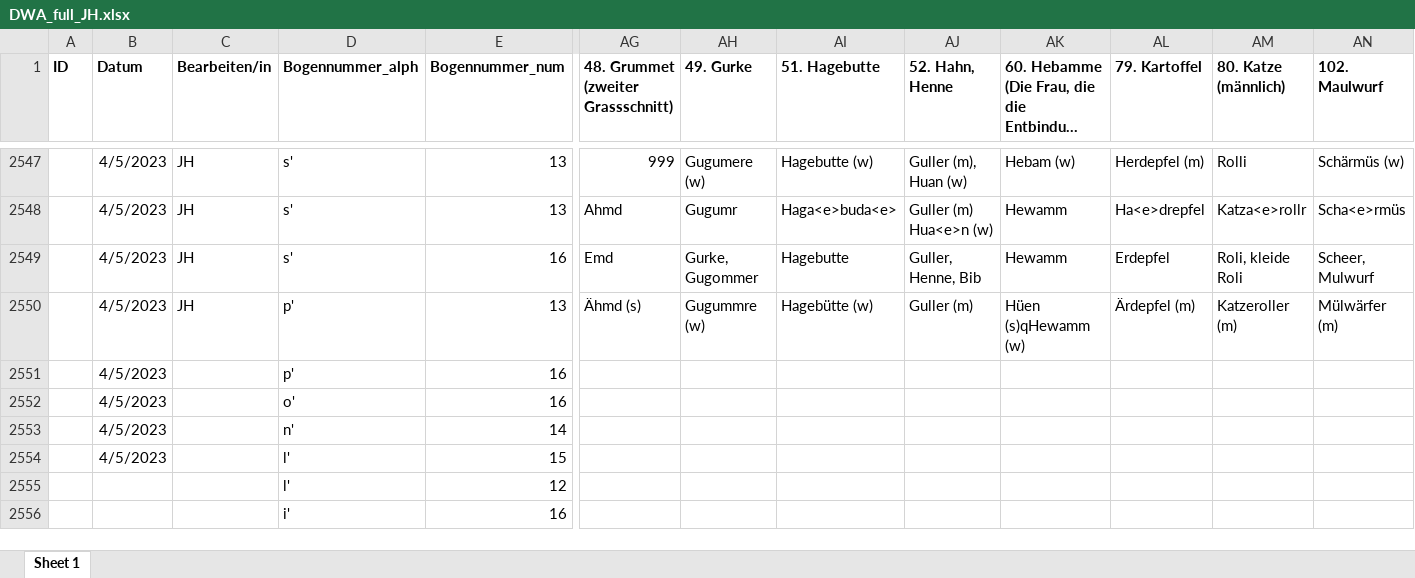
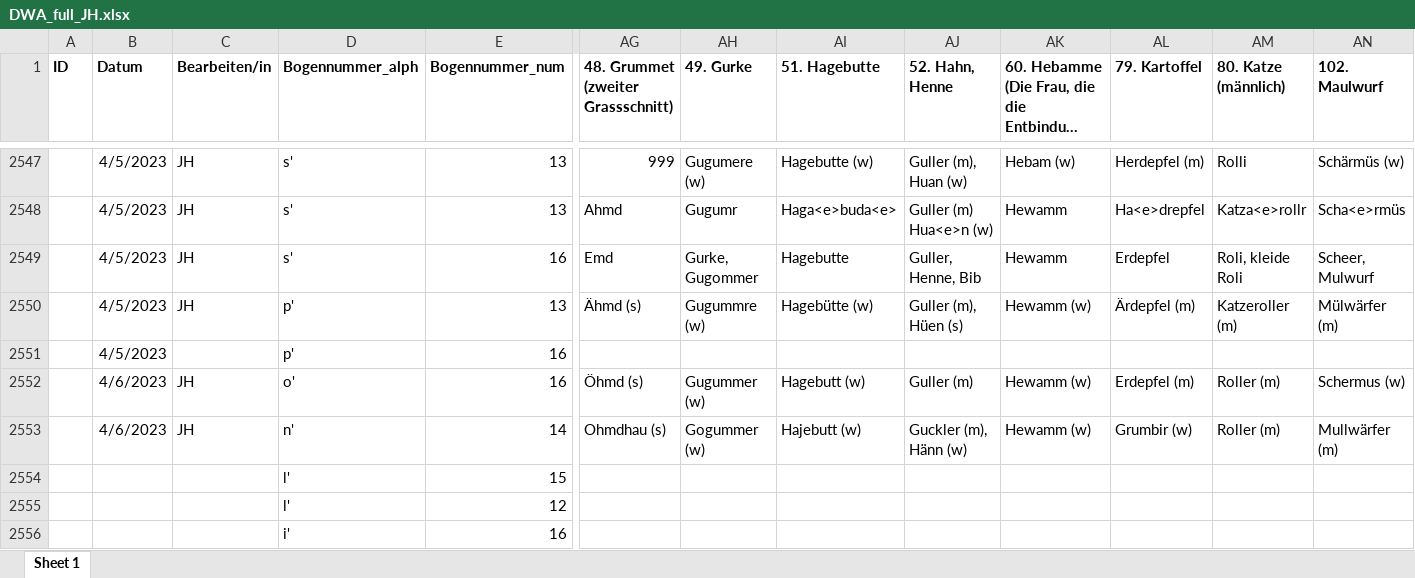
Before and after one commit to SchoenbergA/DWA, an Excel workbook: Data/DWA_full_JH.xlsx, sheet Sheet 1, drawn as a sheet; only a part is shown, gaps mark what is left out; long unchanged cells end in …; values as stored, in another font and other column widths than the file's, no borders; removed rows and columns are numbered as before the commit, all else as after; rows hold the shown columns only; the diff covers the shown part only; the diff names each change by its address in the sheet, - before the commit and + after, or states it on an @@ line.

Commit message:
Update DWA_full_JH.xlsx

```diff
--- a/Data/DWA_full_JH.xlsx (sheet Sheet 1)
+++ b/Data/DWA_full_JH.xlsx (sheet Sheet 1)
-AJ2550 (52. Hahn, Henne): Guller (m)
+AJ2550 (52. Hahn, Henne): Guller (m), Hüen (s)
-AK2550: Hüen (s)qHewamm (w)
+AK2550: Hewamm (w)
-row 2552:  | 4/5/2023 |  | o' | 16
-row 2553:  | 4/5/2023 |  | n' | 14
+row 2552:  | 4/6/2023 | JH | o' | 16 | Öhmd (s) | Gugummer (w) | Hagebutt (w) | Guller (m) | Hewamm (w) | Erdepfel (m) | Roller (m) | Schermus (w)
+row 2553:  | 4/6/2023 | JH | n' | 14 | Ohmdhau (s) | Gogummer (w) | Hajebutt (w) | Guckler (m), Hänn (w) | Hewamm (w) | Grumbir (w) | Roller (m) | Mullwärfer (m)
-B2554 (Datum): 4/5/2023
+B2554 (Datum): (empty)
```
Also changed, not shown: 10 added rows and 10 removed rows elsewhere in this sheet.
